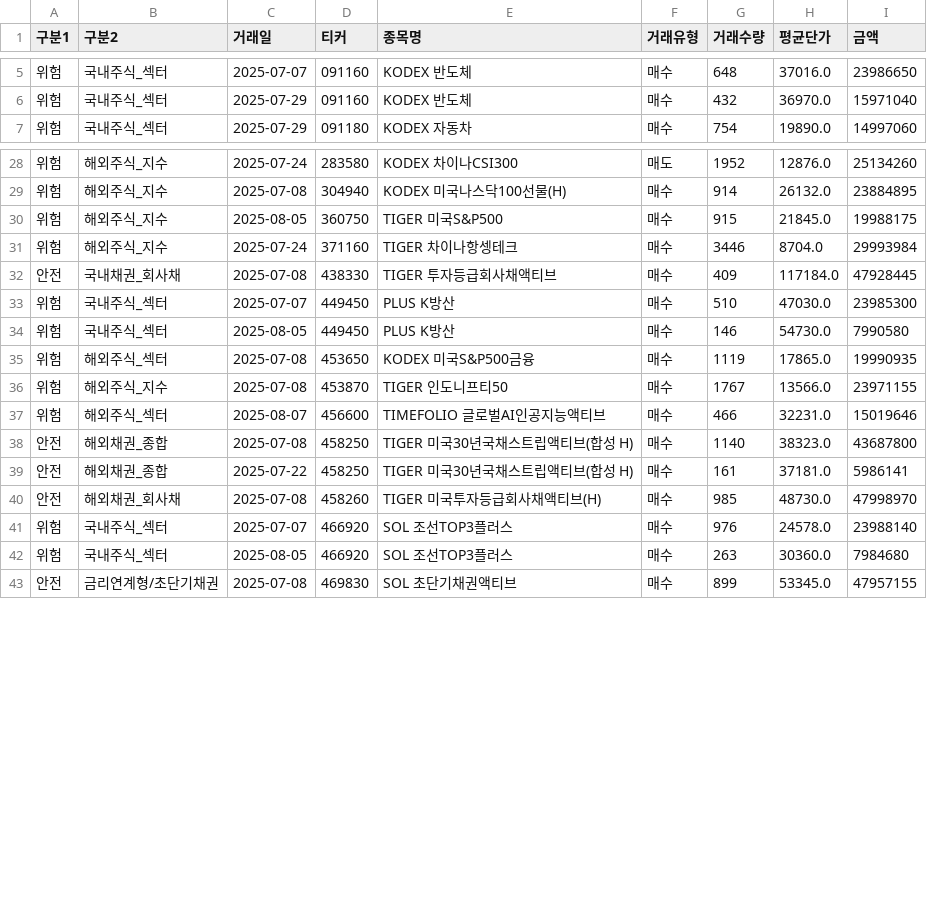
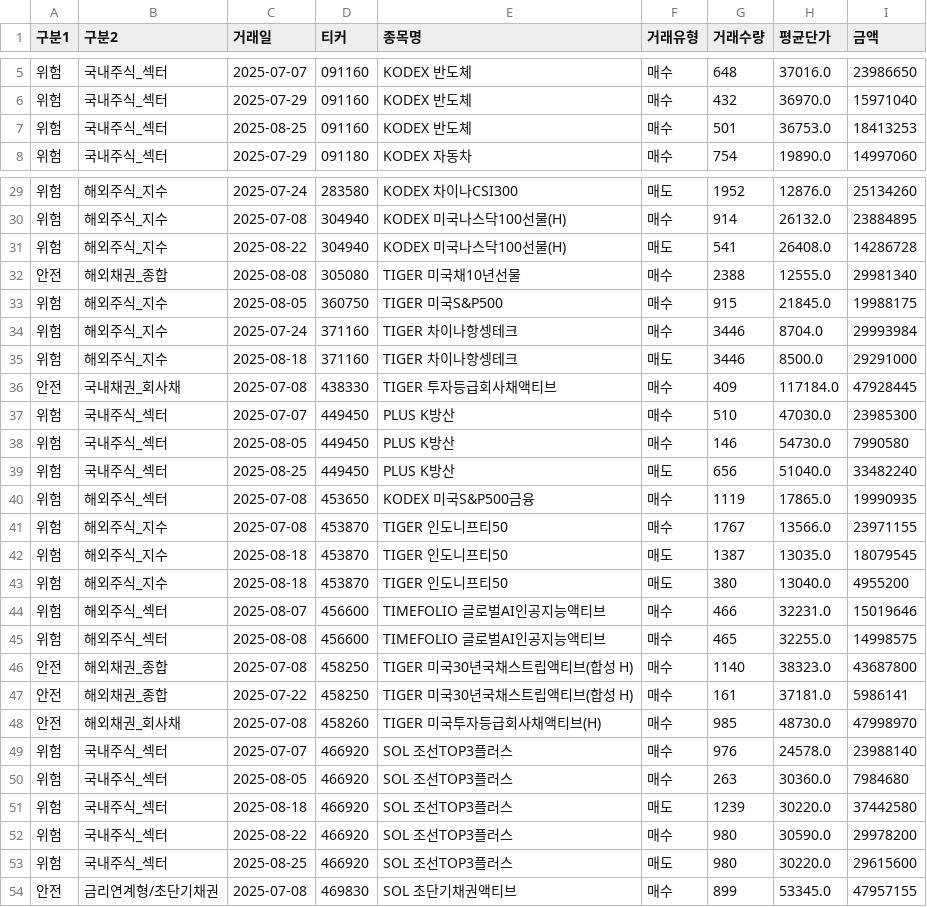
Before and after one commit to S-eungwon/2025_DB_GAPS, a CSV file: data/trading_log.csv, drawn as a sheet; only a part is shown, gaps mark what is left out.

```diff
--- a/data/trading_log.csv
+++ b/data/trading_log.csv
@@ -6,2 +6,3 @@
 위험,국내주식_섹터,2025-07-29,091160,KODEX 반도체,매수,432,36970.0,15971040
+위험,국내주식_섹터,2025-08-25,091160,KODEX 반도체,매수,501,36753.0,18413253
 위험,국내주식_섹터,2025-07-29,091180,KODEX 자동차,매수,754,19890.0,14997060
@@ -29,4 +30,7 @@
 위험,해외주식_지수,2025-07-08,304940,KODEX 미국나스닥100선물(H),매수,914,26132.0,23884895
+위험,해외주식_지수,2025-08-22,304940,KODEX 미국나스닥100선물(H),매도,541,26408.0,14286728
+안전,해외채권_종합,2025-08-08,305080,TIGER 미국채10년선물,매수,2388,12555.0,29981340
 위험,해외주식_지수,2025-08-05,360750,TIGER 미국S&P500,매수,915,21845.0,19988175
 위험,해외주식_지수,2025-07-24,371160,TIGER 차이나항셍테크,매수,3446,8704.0,29993984
+위험,해외주식_지수,2025-08-18,371160,TIGER 차이나항셍테크,매도,3446,8500.0,29291000
 안전,국내채권_회사채,2025-07-08,438330,TIGER 투자등급회사채액티브,매수,409,117184.0,47928445
@@ -34,5 +38,9 @@
 위험,국내주식_섹터,2025-08-05,449450,PLUS K방산,매수,146,54730.0,7990580
+위험,국내주식_섹터,2025-08-25,449450,PLUS K방산,매도,656,51040.0,33482240
 위험,해외주식_섹터,2025-07-08,453650,KODEX 미국S&P500금융,매수,1119,17865.0,19990935
 위험,해외주식_지수,2025-07-08,453870,TIGER 인도니프티50,매수,1767,13566.0,23971155
+위험,해외주식_지수,2025-08-18,453870,TIGER 인도니프티50,매도,1387,13035.0,18079545
+위험,해외주식_지수,2025-08-18,453870,TIGER 인도니프티50,매도,380,13040.0,4955200
 위험,해외주식_섹터,2025-08-07,456600,TIMEFOLIO 글로벌AI인공지능액티브,매수,466,32231.0,15019646
+위험,해외주식_섹터,2025-08-08,456600,TIMEFOLIO 글로벌AI인공지능액티브,매수,465,32255.0,14998575
 안전,해외채권_종합,2025-07-08,458250,TIGER 미국30년국채스트립액티브(합성 H),매수,1140,38323.0,43687800
@@ -42,2 +50,5 @@
 위험,국내주식_섹터,2025-08-05,466920,SOL 조선TOP3플러스,매수,263,30360.0,7984680
+위험,국내주식_섹터,2025-08-18,466920,SOL 조선TOP3플러스,매도,1239,30220.0,37442580
+위험,국내주식_섹터,2025-08-22,466920,SOL 조선TOP3플러스,매수,980,30590.0,29978200
+위험,국내주식_섹터,2025-08-25,466920,SOL 조선TOP3플러스,매도,980,30220.0,29615600
 안전,금리연계형/초단기채권,2025-07-08,469830,SOL 초단기채권액티브,매수,899,53345.0,47957155
```
Also changed, not shown: data/trading_log_us.csv.
